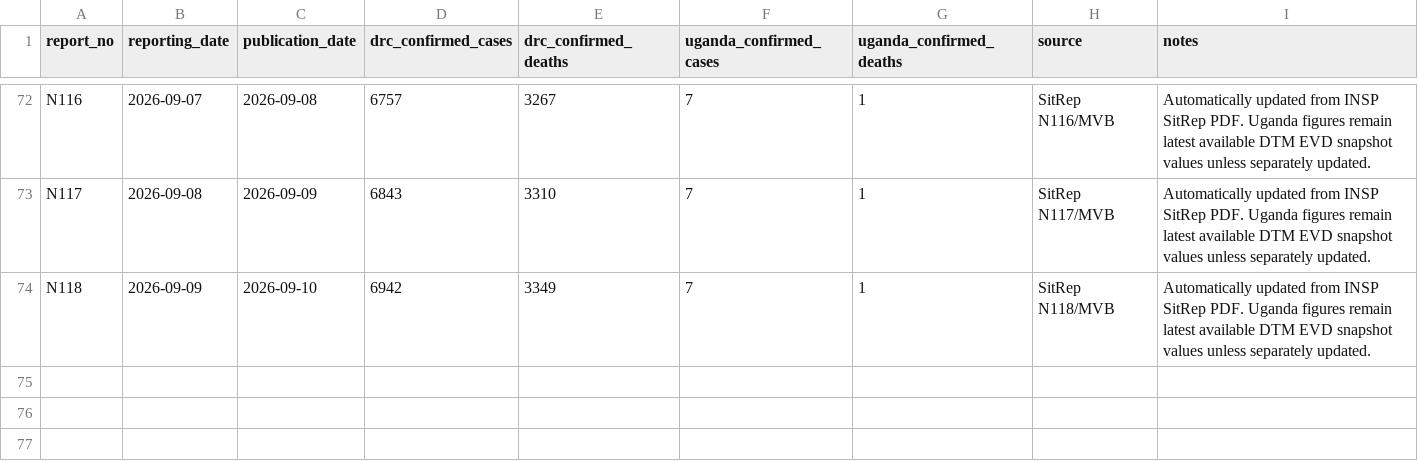
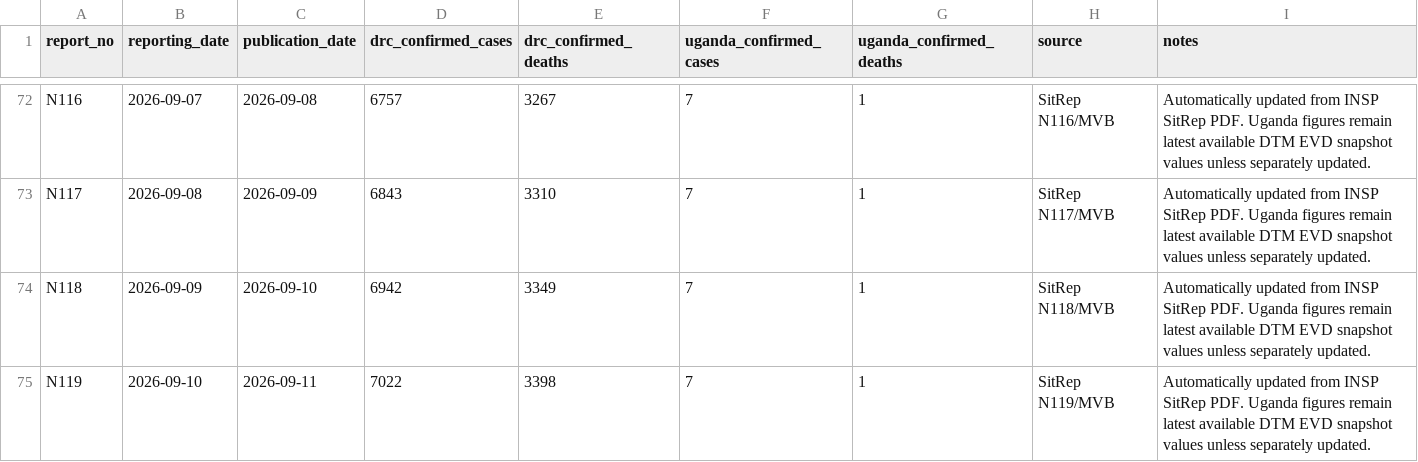
Before and after one commit to JIHS-DepEpi/drc_ebola2026, a CSV file: data/report_summary.csv, drawn as a sheet; only a part is shown, gaps mark what is left out.

```diff
--- a/data/report_summary.csv
+++ b/data/report_summary.csv
@@ -74 +74,2 @@ N117,2026-09-08,2026-09-09,6843,3310,7,1,SitRep N117/MVB,Automatically updated f
 N118,2026-09-09,2026-09-10,6942,3349,7,1,SitRep N118/MVB,Automatically updated from INSP SitRep PDF. Uganda figures remain latest available DTM EVD snapshot values unless separately updated.
+N119,2026-09-10,2026-09-11,7022,3398,7,1,SitRep N119/MVB,Automatically updated from INSP SitRep PDF. Uganda figures remain latest available DTM EVD snapshot values unless separately updated.
```
Also changed, not shown: data/ai_sitrep_summary.csv, data/cases_unventilated.csv, 9 other files.
